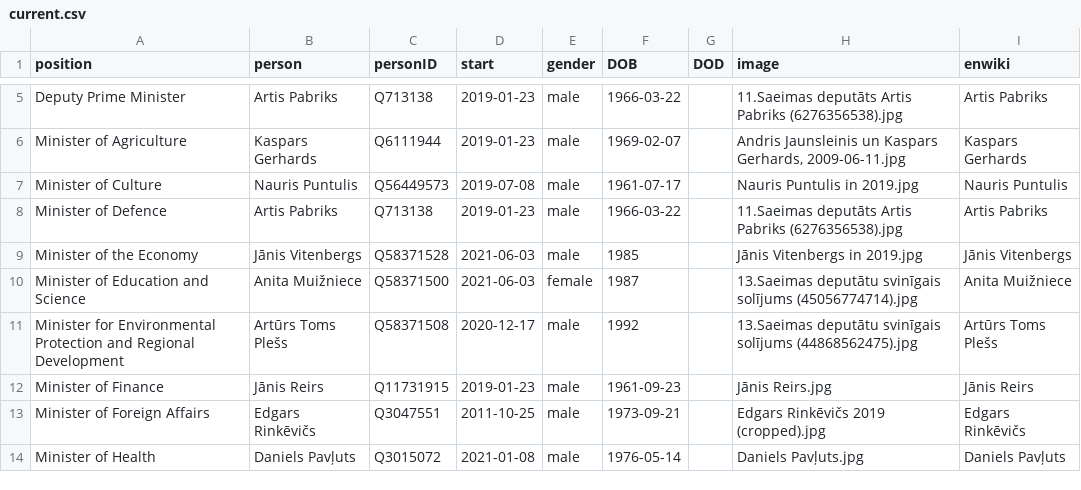
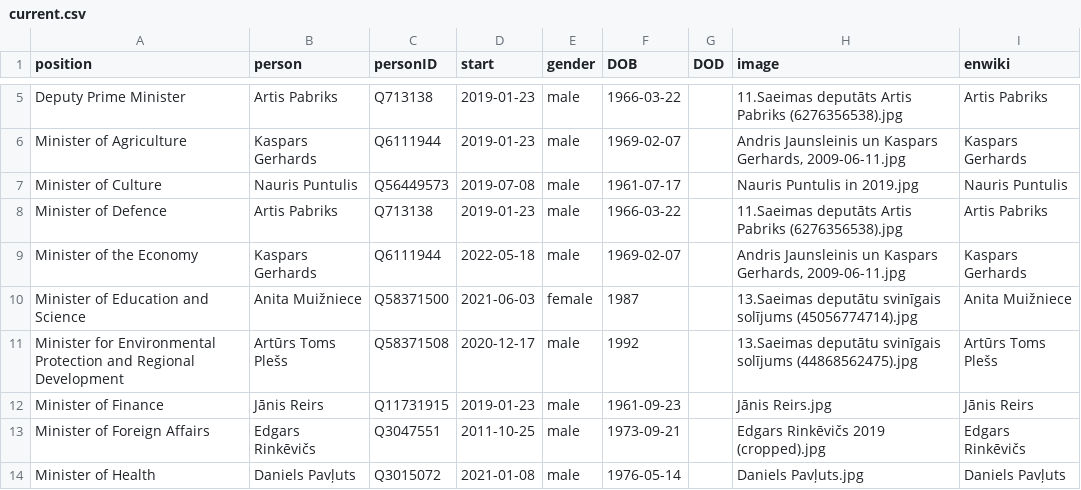
Before and after one commit to every-politician-scrapers/latvia-cabinet, a CSV file: html/current.csv, drawn as a sheet; only a part is shown, gaps mark what is left out.

```diff
--- a/html/current.csv
+++ b/html/current.csv
@@ -8,3 +8,3 @@ Minister of Culture,Nauris Puntulis,Q56449573,2019-07-08,male,1961-07-17,,Nauris
 Minister of Defence,Artis Pabriks,Q713138,2019-01-23,male,1966-03-22,,11.Saeimas deputāts Artis Pabriks (6276356538).jpg,Artis Pabriks
-Minister of the Economy,Jānis Vitenbergs,Q58371528,2021-06-03,male,1985,,Jānis Vitenbergs in 2019.jpg,Jānis Vitenbergs
+Minister of the Economy,Kaspars Gerhards,Q6111944,2022-05-18,male,1969-02-07,,"Andris Jaunsleinis un Kaspars Gerhards, 2009-06-11.jpg",Kaspars Gerhards
 Minister of Education and Science,Anita Muižniece,Q58371500,2021-06-03,female,1987,,13.Saeimas deputātu svinīgais solījums (45056774714).jpg,Anita Muižniece
```
Also changed, not shown: html/holders21.csv, 1 other file.
